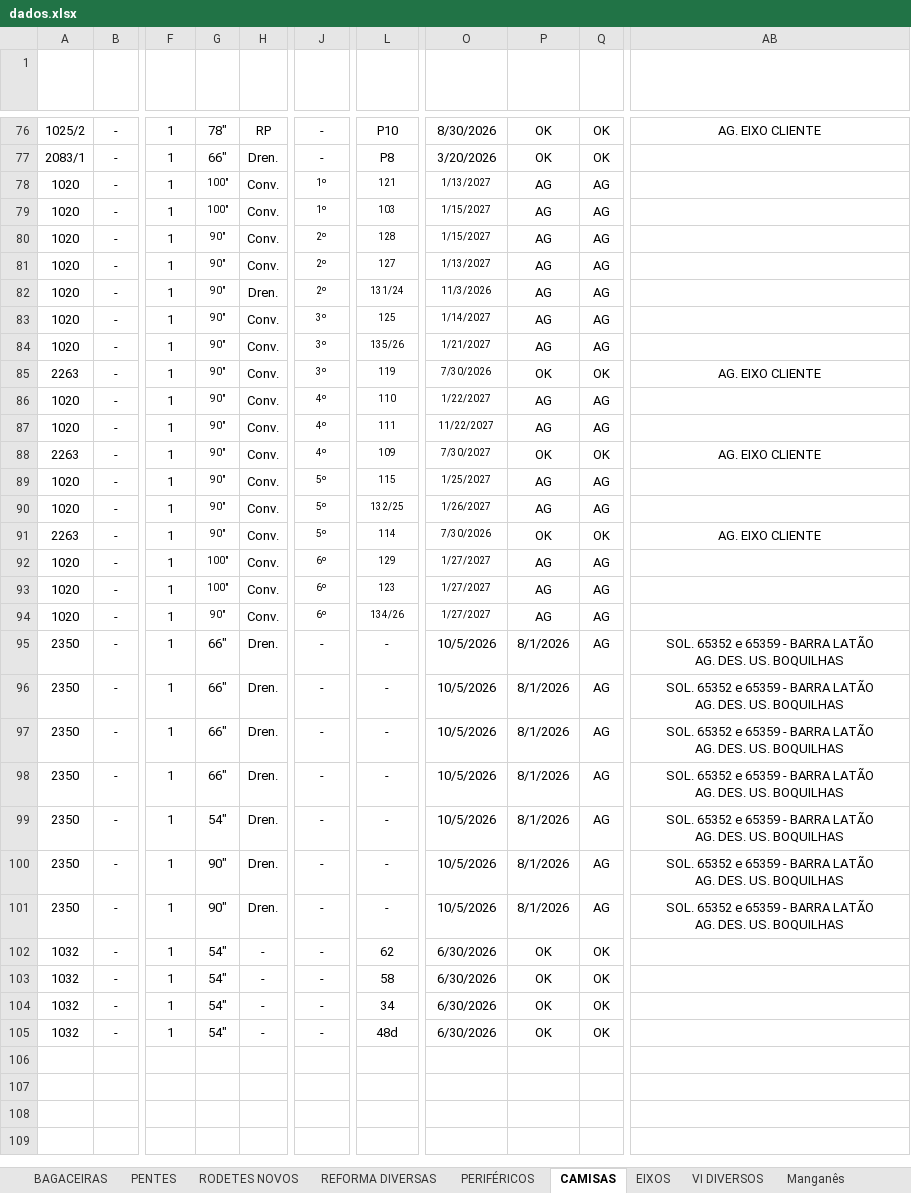
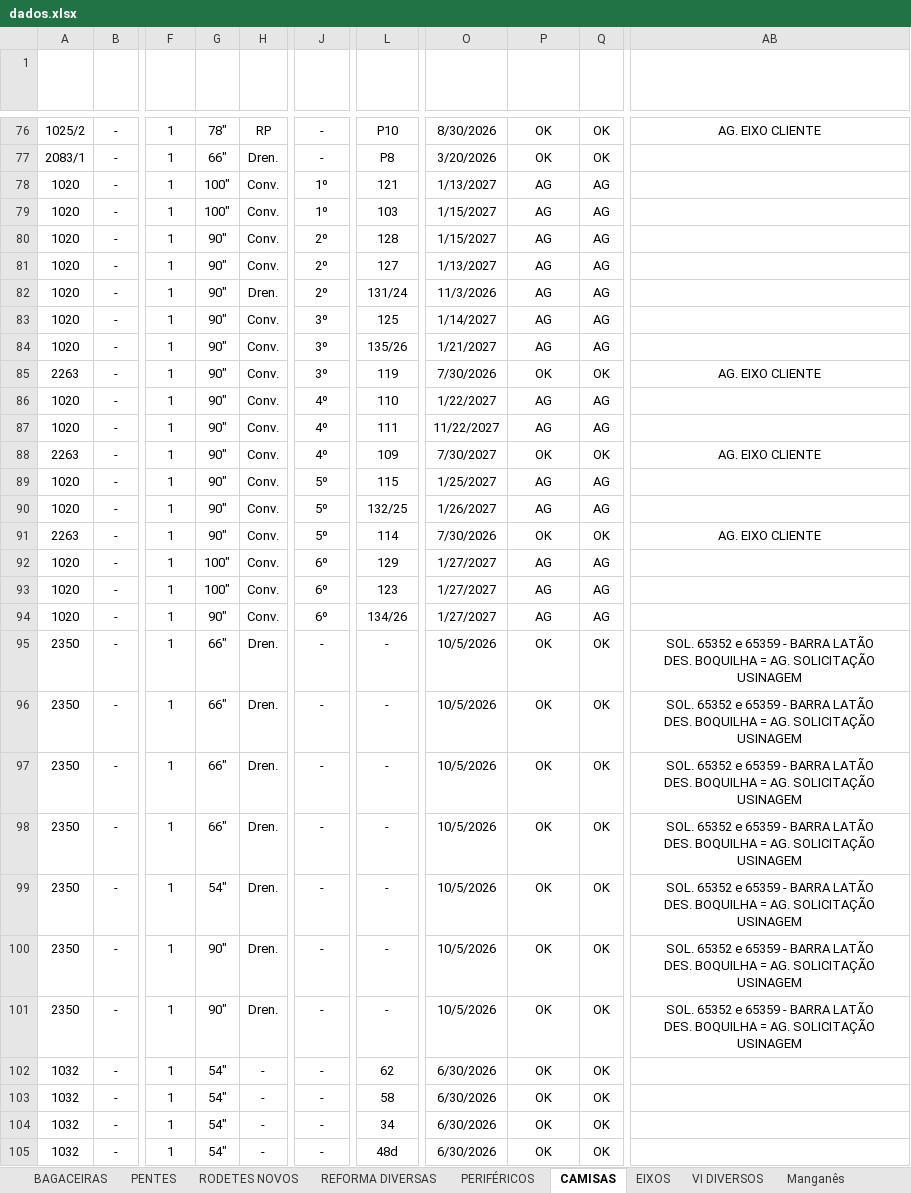
Before and after one commit to marcelodilena/carteira_prod, an Excel workbook: dados.xlsx, sheet CAMISAS, drawn as a sheet; only a part is shown, gaps mark what is left out; values as stored, in another font and other column widths than the file's, no borders; conditional formats and table styles not drawn; ↵ is a line break in a cell; the diff covers the shown part only; the diff names each change by its address in the sheet, - before the commit and + after, or states it on an @@ line.

```diff
--- a/dados.xlsx (sheet CAMISAS)
+++ b/dados.xlsx (sheet CAMISAS)
@@ G78:G94 text size: larger @@
@@ J78:J94 text size: larger @@
@@ L78:L94 text size: larger @@
@@ O78:O94 text size: larger @@
-P95:P101 (Desenho Previsão): 8/1/2026
+P95:P101 (Desenho Previsão): OK
-Q95:Q101 (Des.): AG
+Q95:Q101 (Des.): OK
-AB95:AB101 (Observação): …BARRA LATÃO ↵ AG. DES. US. BOQUILHAS
+AB95:AB101 (Observação): …BARRA LATÃO ↵ DES. BOQUILHA = AG. SOLICITAÇÃO USINAGEM
```
Also changed, not shown: 27 added rows, 6 edited cells and cell formats elsewhere in this sheet, sheet PERIFÉRICOS, sheet PENTES, sheet EIXOS, sheet VI DIVERSOS, sheet BAGACEIRAS, sheet Manganês, 2 more sheets, hidden cells.
